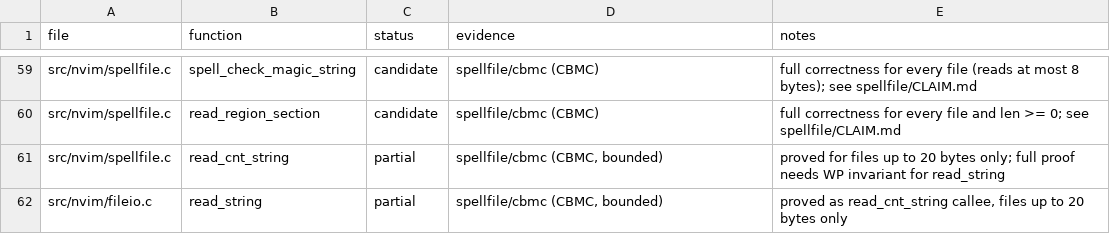
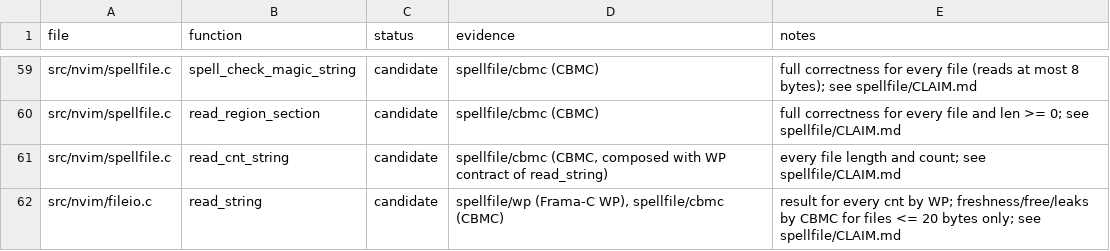
Before and after one commit to blooddimmedtide/neovim_verifier, a TSV file: libraries/neovim/status.tsv, drawn as a sheet; only a part is shown, gaps mark what is left out.

```diff
--- a/libraries/neovim/status.tsv
+++ b/libraries/neovim/status.tsv
@@ -60,3 +60,3 @@ src/nvim/spellfile.c	spell_check_magic_string	candidate	spellfile/cbmc (CBMC)	fu
 src/nvim/spellfile.c	read_region_section	candidate	spellfile/cbmc (CBMC)	full correctness for every file and len >= 0; see spellfile/CLAIM.md
-src/nvim/spellfile.c	read_cnt_string	partial	spellfile/cbmc (CBMC, bounded)	proved for files up to 20 bytes only; full proof needs WP invariant for read_string
-src/nvim/fileio.c	read_string	partial	spellfile/cbmc (CBMC, bounded)	proved as read_cnt_string callee, files up to 20 bytes only
+src/nvim/spellfile.c	read_cnt_string	candidate	spellfile/cbmc (CBMC, composed with WP contract of read_string)	every file length and count; see spellfile/CLAIM.md
+src/nvim/fileio.c	read_string	candidate	spellfile/wp (Frama-C WP), spellfile/cbmc (CBMC)	result for every cnt by WP; freshness/free/leaks by CBMC for files <= 20 bytes only; see spellfile/CLAIM.md
```
Also changed, not shown: 12 other files.
